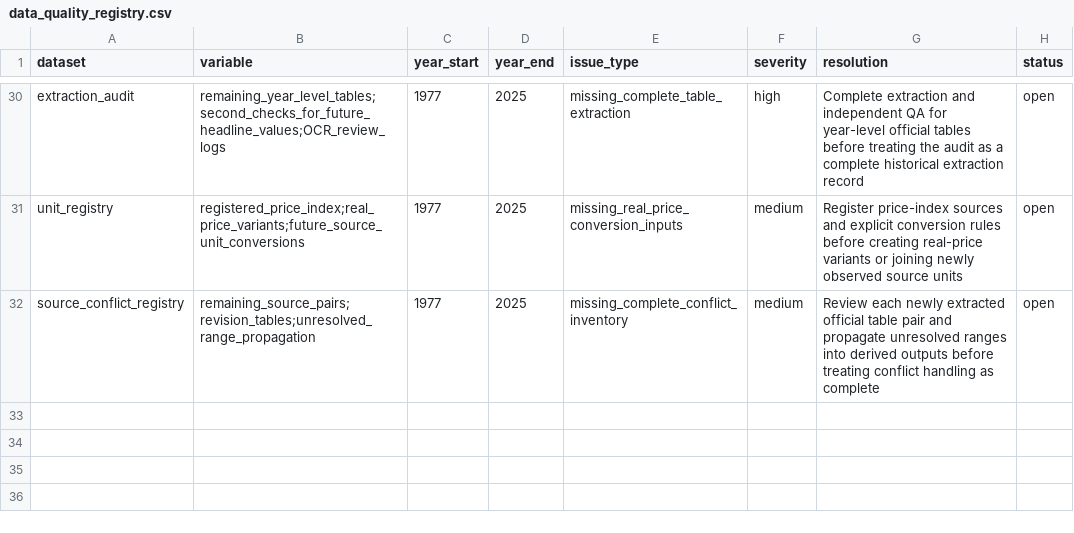
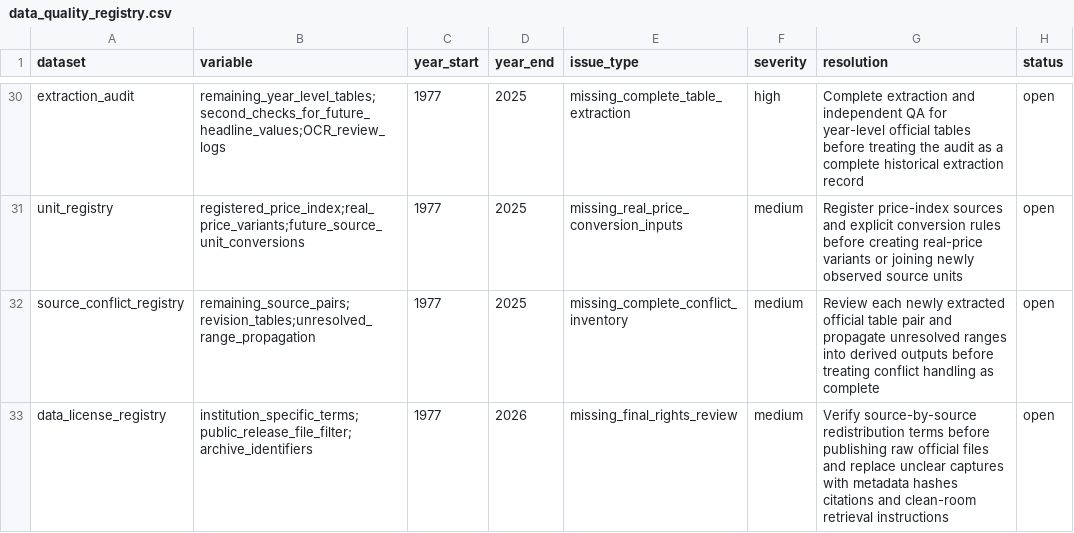
Before and after one commit to DiogoRibeiro7/portugal-public-pension-financing, a CSV file: evidence/data_quality_registry.csv, drawn as a sheet; only a part is shown, gaps mark what is left out.

Commit message:
Add data archival policy

```diff
--- a/evidence/data_quality_registry.csv
+++ b/evidence/data_quality_registry.csv
@@ -32 +32,2 @@ unit_registry,registered_price_index;real_price_variants;future_source_unit_conv
 source_conflict_registry,remaining_source_pairs;revision_tables;unresolved_range_propagation,1977,2025,missing_complete_conflict_inventory,medium,Review each newly extracted official table pair and propagate unresolved ranges into derived outputs before treating conflict handling as complete,open
+data_license_registry,institution_specific_terms;public_release_file_filter;archive_identifiers,1977,2026,missing_final_rights_review,medium,Verify source-by-source redistribution terms before publishing raw official files and replace unclear captures with metadata hashes citations and clean-room retrieval instructions,open
```
Also changed, not shown: evidence/execution_registry.csv, 6 other files.
